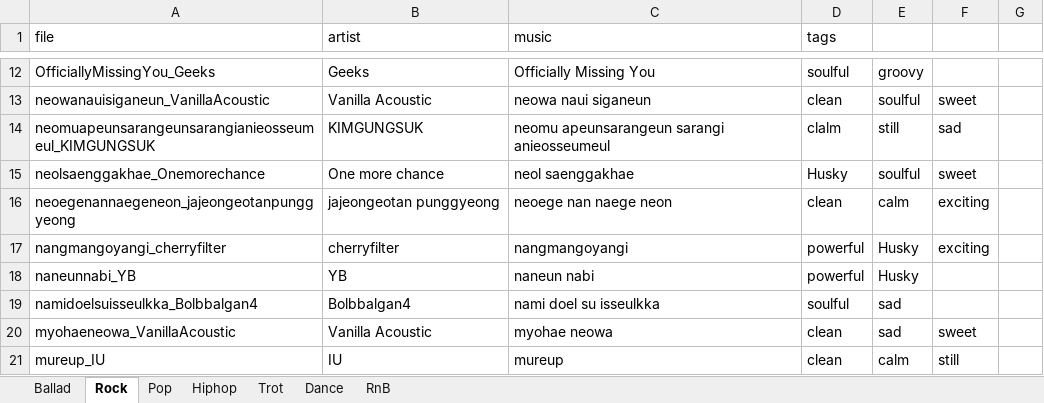
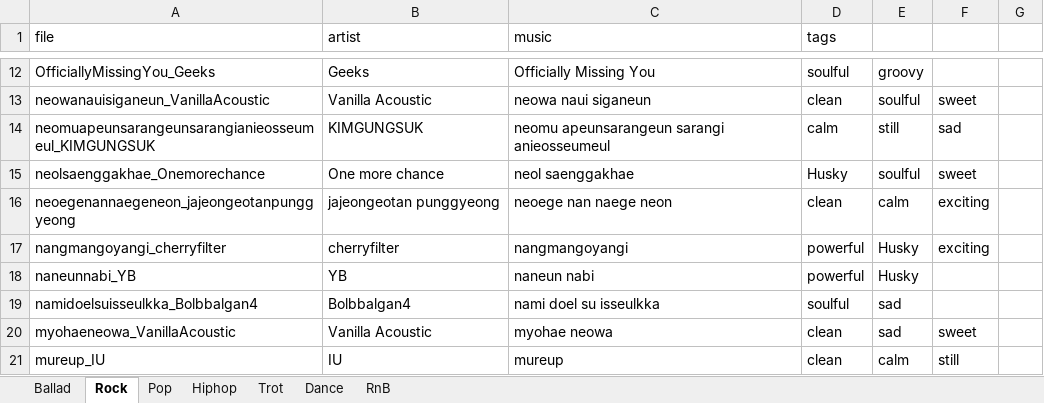
Before and after one commit to neolunar7/VoiceClassifierPublic, an Excel workbook: resources/mapper.xlsx, sheet Rock, drawn as a sheet; only a part is shown, gaps mark what is left out; values as stored, in another font and other column widths than the file's, no borders; charts and pictures not drawn; the diff names each change by its address in the sheet, - before the commit and + after, or states it on an @@ line.

```diff
--- a/resources/mapper.xlsx (sheet Rock)
+++ b/resources/mapper.xlsx (sheet Rock)
-D14 (tags): clalm
+D14 (tags): calm
```
Also changed, not shown: sheet RnB, sheet Trot, sheet Hiphop.
